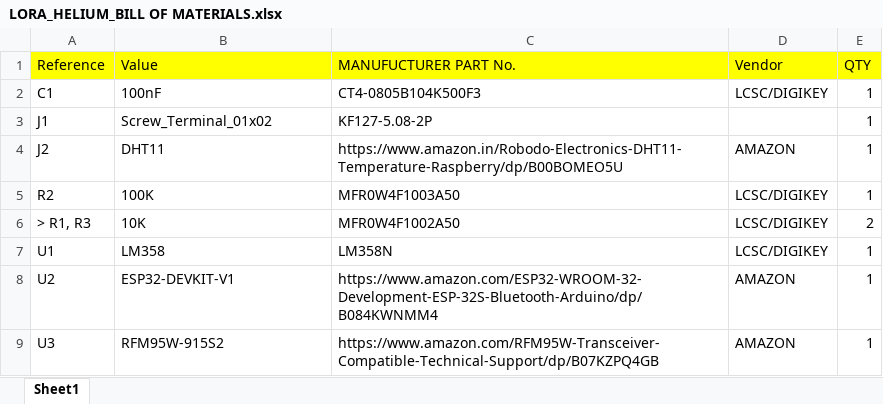
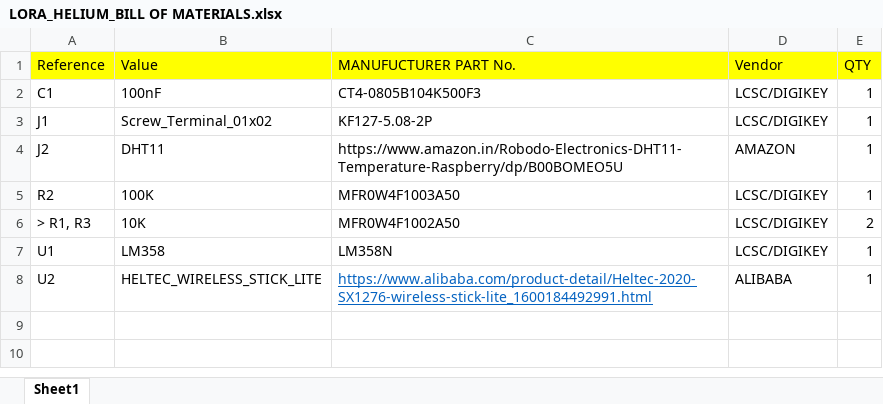
Before and after one commit to R-Mutura/helium_lora_devive, an Excel workbook: lora-helium-moisture-sensor/BOM/LORA_HELIUM_BILL OF MATERIALS.xlsx, sheet Sheet1, drawn as a sheet; values as stored, in another font and other column widths than the file's, no borders; the diff names each change by its address in the sheet, - before the commit and + after, or states it on an @@ line.

```diff
--- a/lora-helium-moisture-sensor/BOM/LORA_HELIUM_BILL OF MATERIALS.xlsx (sheet Sheet1)
+++ b/lora-helium-moisture-sensor/BOM/LORA_HELIUM_BILL OF MATERIALS.xlsx (sheet Sheet1)
-D3 (Vendor): (empty)
+D3 (Vendor): LCSC/DIGIKEY
-B8 (Value): ESP32-DEVKIT-V1
+B8 (Value): HELTEC_WIRELESS_STICK_LITE
-C8 (MANUFUCTURER PART No.): https://www.amazon.com/ESP32-WROOM-32-Development-ESP-32S-Bluetooth-Arduino/dp/B084KWNMM4
+C8 (MANUFUCTURER PART No.): https://www.alibaba.com/product-detail/Heltec-2020-SX1276-wireless-stick-lite_1600184492991.html
@@ C8 underline: off → on, text colour: black → #0563C1 @@
-D8 (Vendor): AMAZON
+D8 (Vendor): ALIBABA
-row 9: U3 | RFM95W-915S2 | https://www.amazon.com/RFM95W-Transceiver-Compatible-Technical-Support/dp/B07KZPQ4GB | AMAZON | 1
```
Also changed, not shown: 4 other files.
